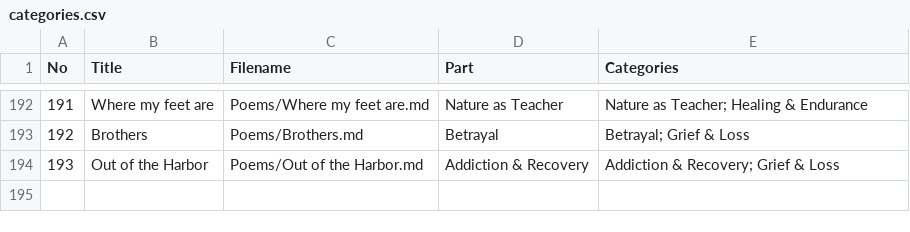
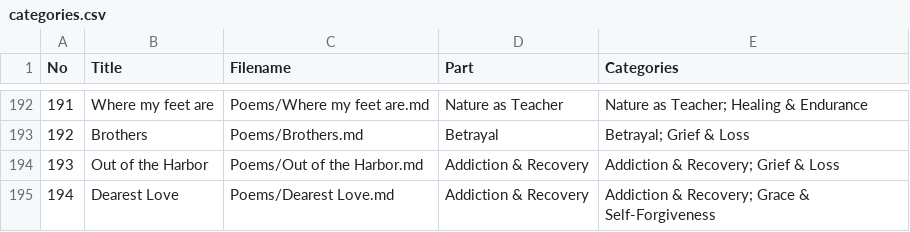
Before and after one commit to princemanjee/Poetry, a CSV file: categories.csv, drawn as a sheet; only a part is shown, gaps mark what is left out; the diff names each change by its address in the sheet, - before the commit and + after, or states it on an @@ line.

```diff
--- a/categories.csv
+++ b/categories.csv
+row 195: 194 | Dearest Love | Poems/Dearest Love.md | Addiction & Recovery | Addiction & Recovery; Grace & Self-Forgiveness
```
Also changed, not shown: 3 other files.
